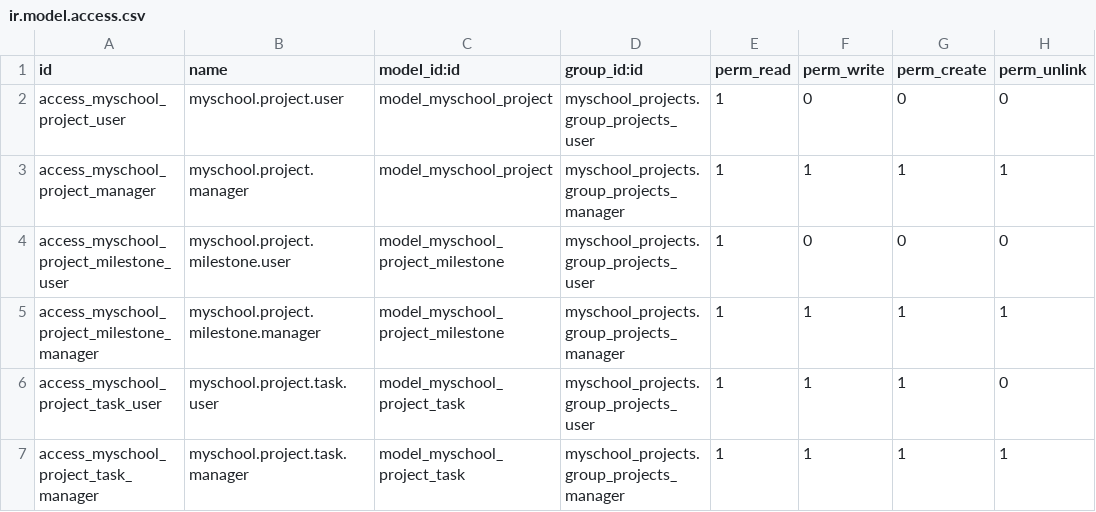
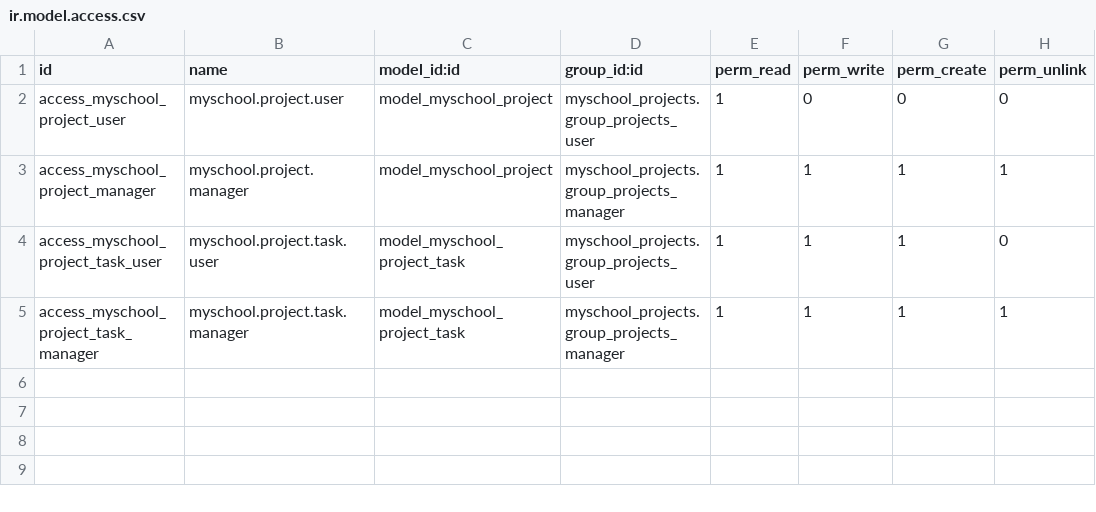
Before and after one commit to ictolvpbe/MySchool_addons, a CSV file: myschool_projects/security/ir.model.access.csv, drawn as a sheet; the diff names each change by its address in the sheet, - before the commit and + after, or states it on an @@ line.

```diff
--- a/myschool_projects/security/ir.model.access.csv
+++ b/myschool_projects/security/ir.model.access.csv
-row 4: access_myschool_project_milestone_user | myschool.project.milestone.user | model_myschool_project_milestone | myschool_projects.group_projects_user | 1 | 0 | 0 | 0
-row 5: access_myschool_project_milestone_manager | myschool.project.milestone.manager | model_myschool_project_milestone | myschool_projects.group_projects_manager | 1 | 1 | 1 | 1
```
Also changed, not shown: 10 other files.
